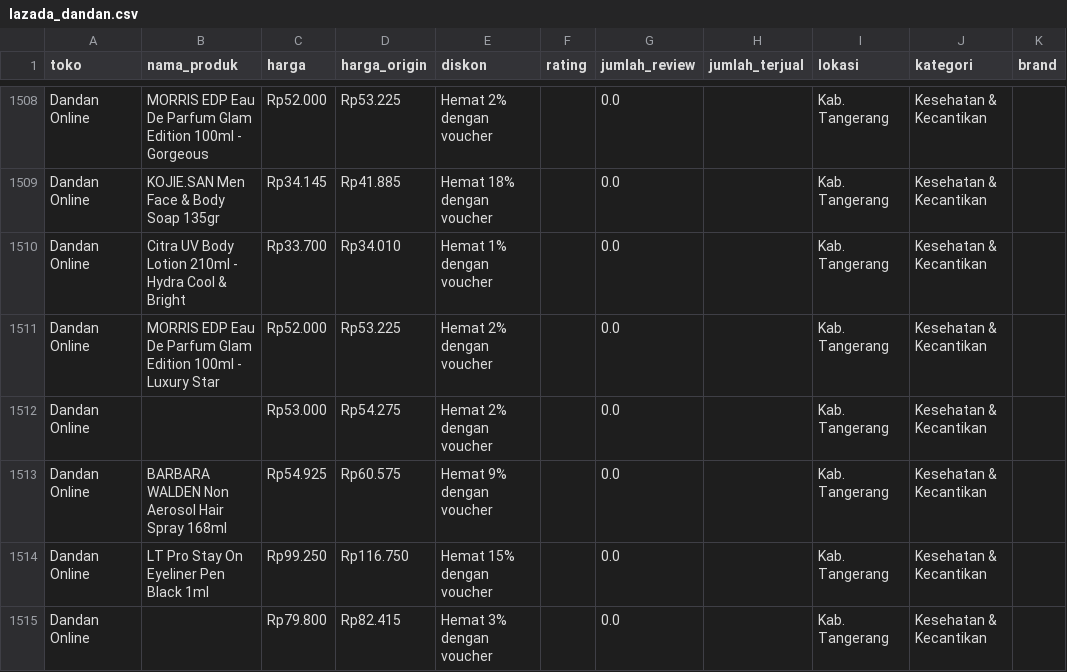
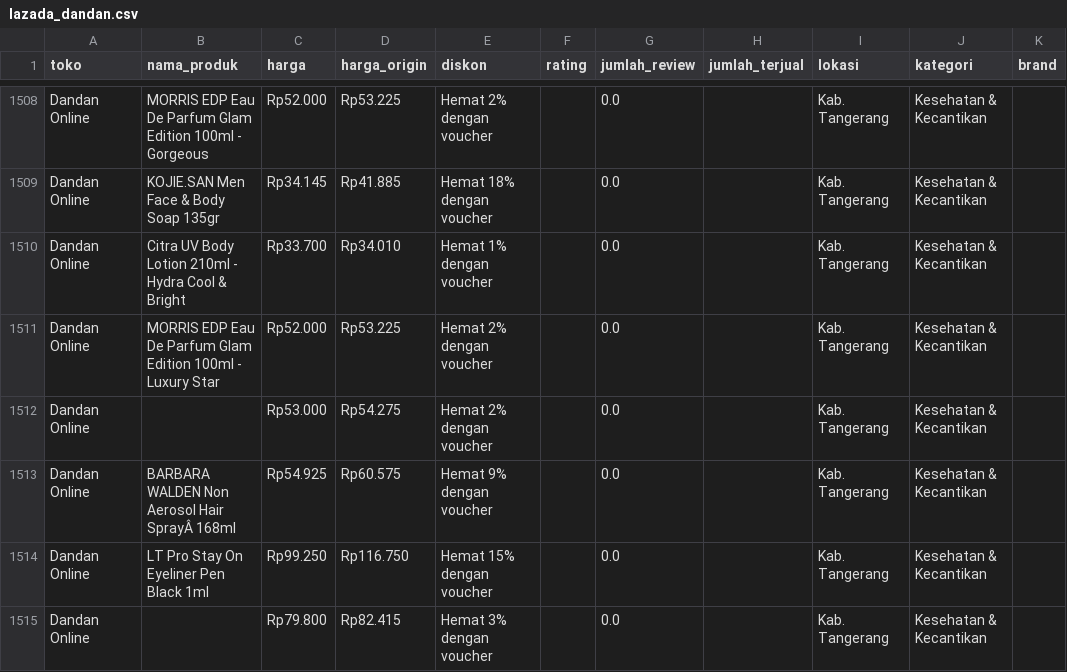
Before and after one commit to naiarch/UTS-Big-Data-Web-Scraping-Lazada, a CSV file: lazada_dandan.csv, drawn as a sheet; only a part is shown, gaps mark what is left out; the diff covers the shown part only; the diff names each change by its address in the sheet, - before the commit and + after, or states it on an @@ line.

```diff
--- a/lazada_dandan.csv
+++ b/lazada_dandan.csv
-B1513 (nama_produk): BARBARA WALDEN Non Aerosol Hair Spray 168ml
+B1513 (nama_produk): BARBARA WALDEN Non Aerosol Hair SprayÂ 168ml
```
Also changed, not shown: 3 added rows, 3 removed rows and 2 edited cells elsewhere in this file, 1 other file.
